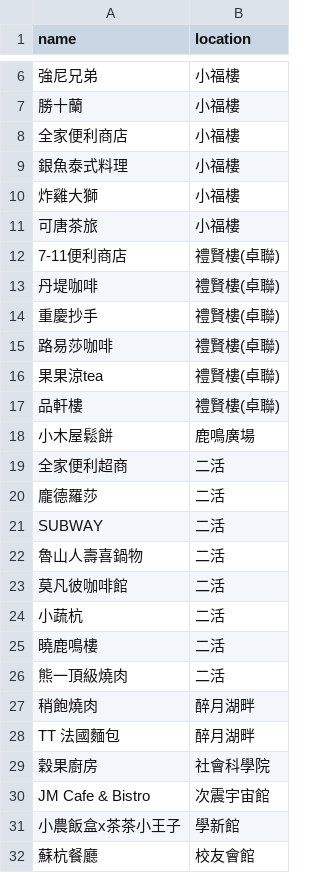
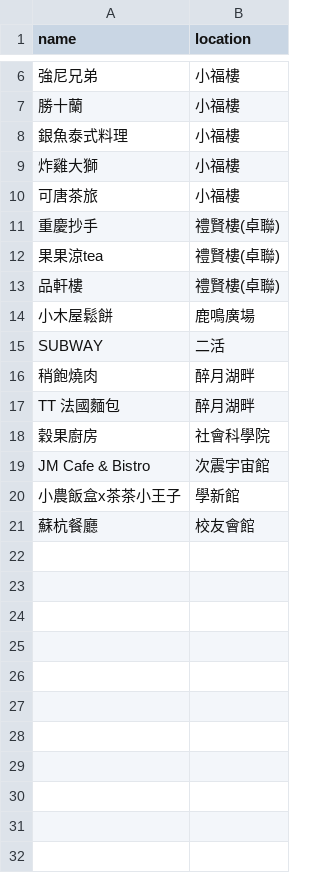
Before and after one commit to 1-xingcys/DB1131_final_project, a CSV file: backend/restaurants.csv, drawn as a sheet; only a part is shown, gaps mark what is left out.

```diff
--- a/backend/restaurants.csv
+++ b/backend/restaurants.csv
@@ -7,3 +7,2 @@ name,location
 勝十蘭,小福樓
-全家便利商店,小福樓
 銀魚泰式料理,小福樓
@@ -11,6 +10,3 @@ name,location
 可唐茶旅,小福樓
-7-11便利商店,禮賢樓(卓聯)
-丹堤咖啡,禮賢樓(卓聯)
 重慶抄手,禮賢樓(卓聯)
-路易莎咖啡,禮賢樓(卓聯)
 果果涼tea,禮賢樓(卓聯)
@@ -18,10 +14,3 @@ name,location
 小木屋鬆餅,鹿鳴廣場
-全家便利超商,二活
-龐德羅莎,二活
 SUBWAY,二活
-魯山人壽喜鍋物,二活
-莫凡彼咖啡館,二活
-小蔬杭,二活
-曉鹿鳴樓,二活
-熊一頂級燒肉,二活
 稍飽燒肉,醉月湖畔
```
Also changed, not shown: 2 other files.
